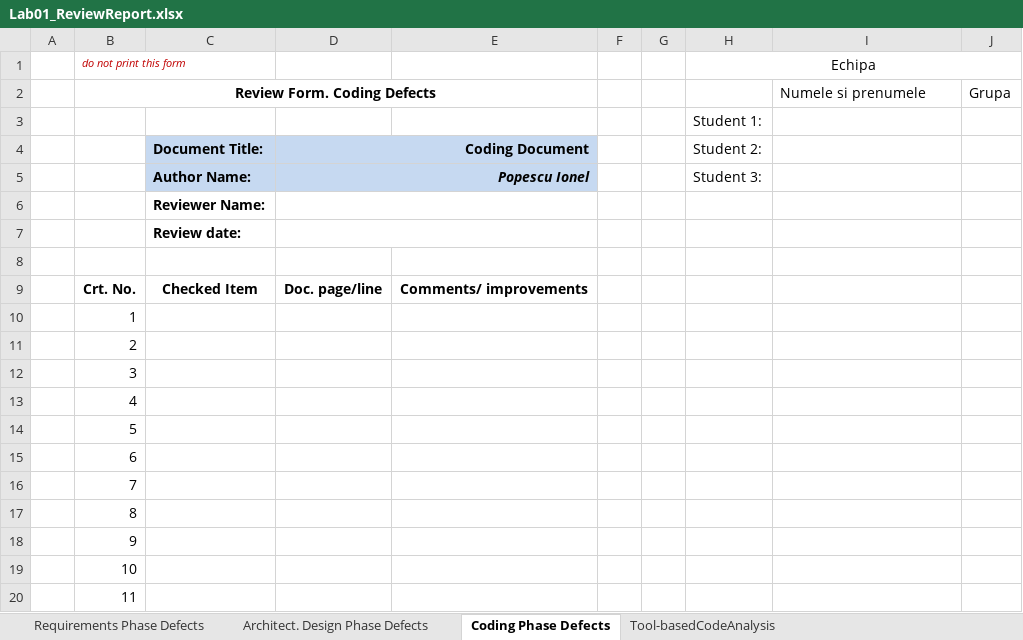
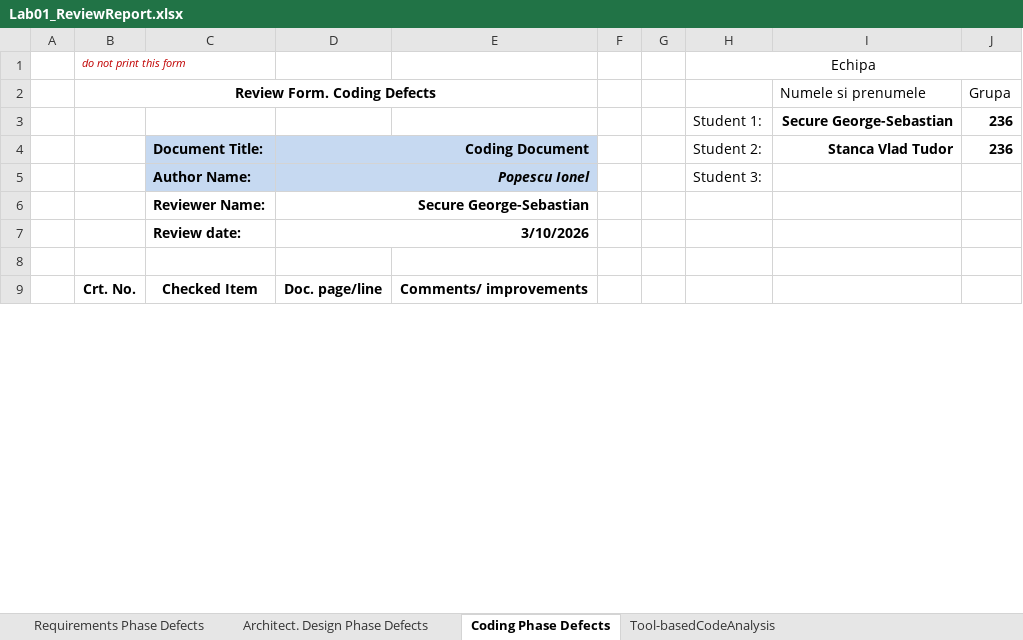
Before and after one commit to TudorStanca/vvss-lab, an Excel workbook: docs/Lab01/Lab01_ReviewReport.xlsx, sheet Coding Phase Defects, drawn as a sheet; only a part is shown; values as stored, in another font and other column widths than the file's, no borders; removed rows and columns are numbered as before the commit, all else as after; the diff covers the shown part only; the diff names each change by its address in the sheet, - before the commit and + after, or states it on an @@ line.

Commit message:
Terminat Verificare Defecte Cod + Refactorizare

```diff
--- a/docs/Lab01/Lab01_ReviewReport.xlsx (sheet Coding Phase Defects)
+++ b/docs/Lab01/Lab01_ReviewReport.xlsx (sheet Coding Phase Defects)
-row 3:  |  |  |  |  |  |  | Student 1:
+row 3:  |  |  |  |  |  |  | Student 1: | Secure George-Sebastian | 236
-I4 (Numele si prenumele): (empty)
+I4 (Numele si prenumele): Stanca Vlad Tudor
-J4 (Grupa): (empty)
+J4 (Grupa): 236
-D6: (empty)
+D6: Secure George-Sebastian
-D7: (empty)
+D7: 3/10/2026
-row 10:  | 1
-row 11:  | 2
-row 12:  | 3
-row 13:  | 4
-row 14:  | 5
-row 15:  | 6
-row 16:  | 7
-row 17:  | 8
-row 18:  | 9
-row 19:  | 10
-row 20:  | 11
```
Also changed, not shown: 22 added rows, 10 removed rows and 1 edited cell elsewhere in this sheet, 34 other files.
